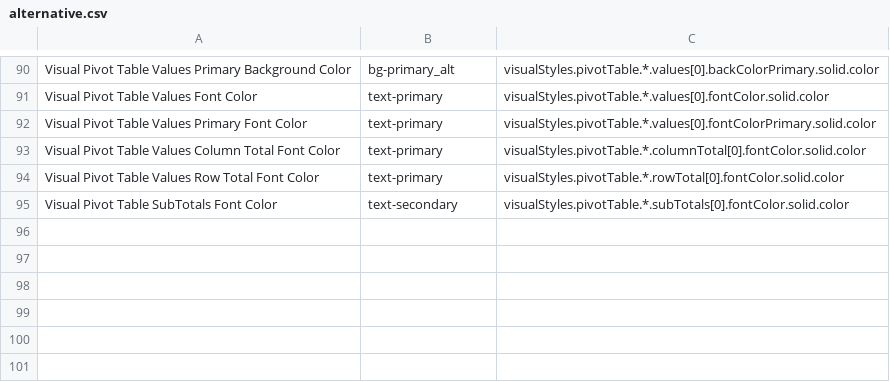
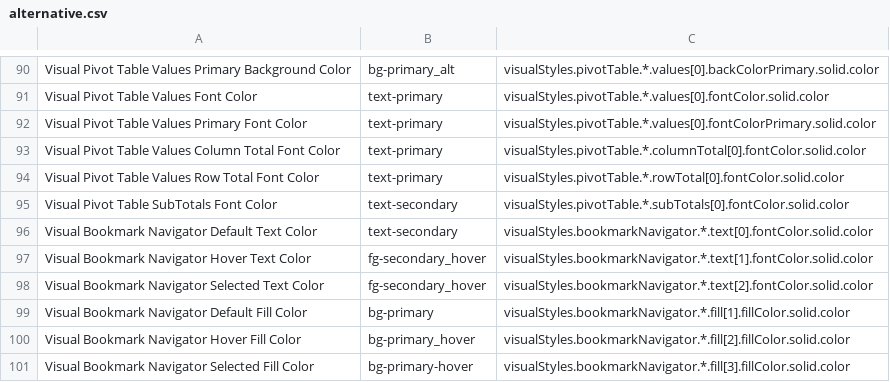
Before and after one commit to jonsandmann/powerbi-theme-engine, a CSV file: path-templates/alternative.csv, drawn as a sheet; only a part is shown, gaps mark what is left out; the diff names each change by its address in the sheet, - before the commit and + after, or states it on an @@ line.

```diff
--- a/path-templates/alternative.csv
+++ b/path-templates/alternative.csv
+row 96: Visual Bookmark Navigator Default Text Color | text-secondary | visualStyles.bookmarkNavigator.*.text[0].fontColor.solid.color
+row 97: Visual Bookmark Navigator Hover Text Color | fg-secondary_hover | visualStyles.bookmarkNavigator.*.text[1].fontColor.solid.color
+row 98: Visual Bookmark Navigator Selected Text Color | fg-secondary_hover | visualStyles.bookmarkNavigator.*.text[2].fontColor.solid.color
+row 99: Visual Bookmark Navigator Default Fill Color | bg-primary | visualStyles.bookmarkNavigator.*.fill[1].fillColor.solid.color
+row 100: Visual Bookmark Navigator Hover Fill Color | bg-primary_hover | visualStyles.bookmarkNavigator.*.fill[2].fillColor.solid.color
+row 101: Visual Bookmark Navigator Selected Fill Color | bg-primary-hover | visualStyles.bookmarkNavigator.*.fill[3].fillColor.solid.color
```
Also changed, not shown: input/variables_light.csv, path-templates/default.csv, 22 other files.
